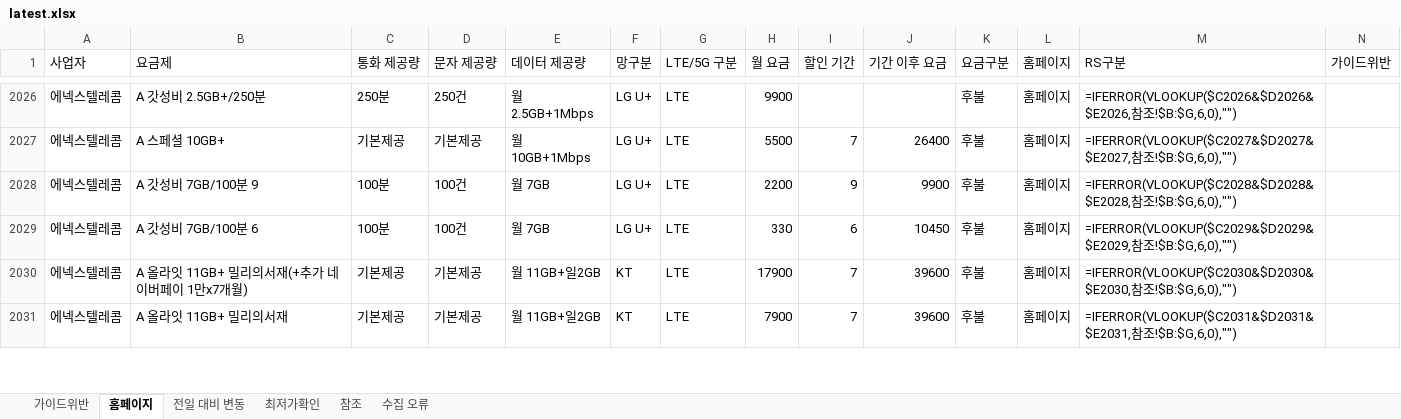
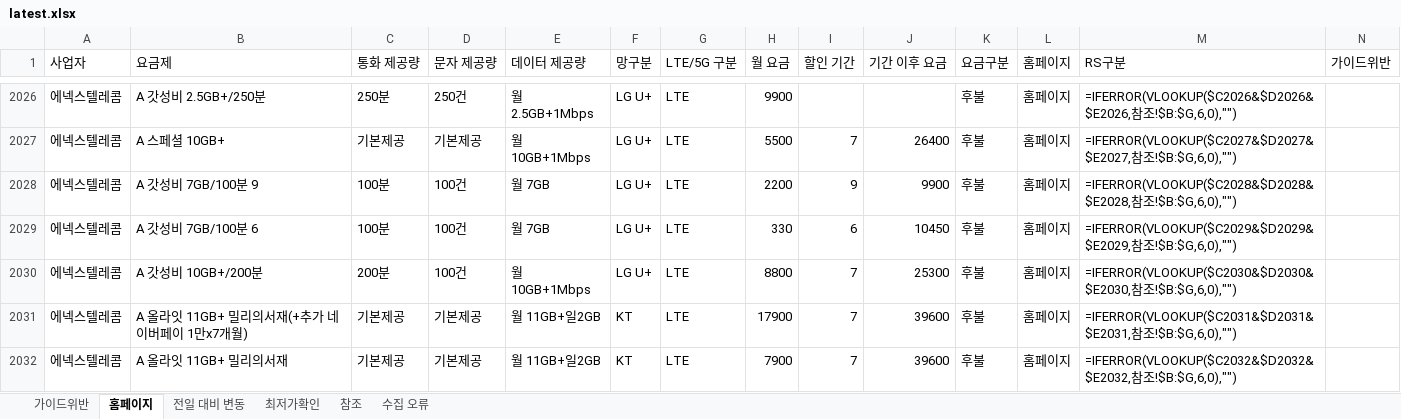
Before and after one commit to kjch444-sketchs/homepage_crawl, an Excel workbook: history/latest.xlsx, sheet 홈페이지, drawn as a sheet; only a part is shown, gaps mark what is left out; values as stored, in another font and other column widths than the file's, no borders; formulas without a stored value are shown as written; addresses are those after the commit; the diff covers the shown part only; the diff names each change by its address in the sheet, - before the commit and + after, or states it on an @@ line.

```diff
--- a/history/latest.xlsx (sheet 홈페이지)
+++ b/history/latest.xlsx (sheet 홈페이지)
+row 2030: 에넥스텔레콤 | A 갓성비 10GB+/200분 | 200분 | 100건 | 월 10GB+1Mbps | LG U+ | LTE | 8800 | 7 | 25300 | 후불 | 홈페이지 | =IFERROR(VLOOKUP($C2030&$D2030&$E2030,참조!$B:$G,6,0),"")
-M2031 (RS구분): =IFERROR(VLOOKUP($C2030&$D2030&$E2030,참조…
+M2031 (RS구분): =IFERROR(VLOOKUP($C2031&$D2031&$E2031,참조…
-M2032 (RS구분): =IFERROR(VLOOKUP($C2031&$D2031&$E2031,참조…
+M2032 (RS구분): =IFERROR(VLOOKUP($C2032&$D2032&$E2032,참조…
```
Also changed, not shown: 5 added rows, 6 removed rows and 49 edited cells elsewhere in this sheet, sheet 전일 대비 변동, 1 other file.
